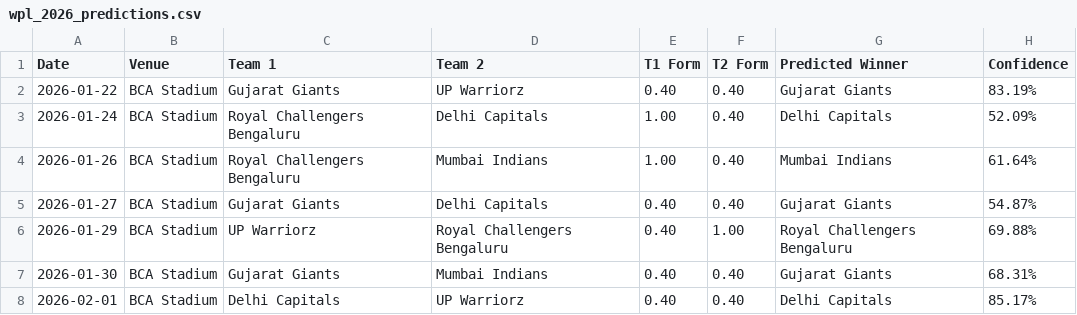
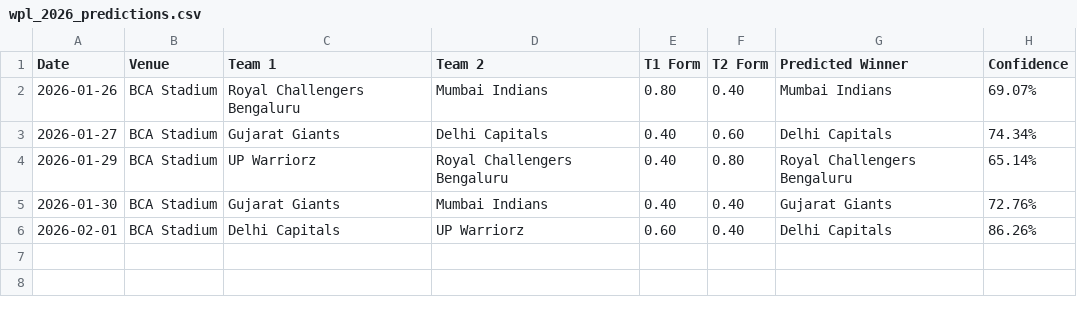
Before and after one commit to sparky0520/wpl_prediction, a CSV file: wpl_2026_predictions.csv, drawn as a sheet.

```diff
--- a/wpl_2026_predictions.csv
+++ b/wpl_2026_predictions.csv
@@ -1,8 +1,6 @@
 Date,Venue,Team 1,Team 2,T1 Form,T2 Form,Predicted Winner,Confidence
-2026-01-22,BCA Stadium,Gujarat Giants,UP Warriorz,0.40,0.40,Gujarat Giants,83.19%
-2026-01-24,BCA Stadium,Royal Challengers Bengaluru,Delhi Capitals,1.00,0.40,Delhi Capitals,52.09%
-2026-01-26,BCA Stadium,Royal Challengers Bengaluru,Mumbai Indians,1.00,0.40,Mumbai Indians,61.64%
-2026-01-27,BCA Stadium,Gujarat Giants,Delhi Capitals,0.40,0.40,Gujarat Giants,54.87%
-2026-01-29,BCA Stadium,UP Warriorz,Royal Challengers Bengaluru,0.40,1.00,Royal Challengers Bengaluru,69.88%
-2026-01-30,BCA Stadium,Gujarat Giants,Mumbai Indians,0.40,0.40,Gujarat Giants,68.31%
-2026-02-01,BCA Stadium,Delhi Capitals,UP Warriorz,0.40,0.40,Delhi Capitals,85.17%
+2026-01-26,BCA Stadium,Royal Challengers Bengaluru,Mumbai Indians,0.80,0.40,Mumbai Indians,69.07%
+2026-01-27,BCA Stadium,Gujarat Giants,Delhi Capitals,0.40,0.60,Delhi Capitals,74.34%
+2026-01-29,BCA Stadium,UP Warriorz,Royal Challengers Bengaluru,0.40,0.80,Royal Challengers Bengaluru,65.14%
+2026-01-30,BCA Stadium,Gujarat Giants,Mumbai Indians,0.40,0.40,Gujarat Giants,72.76%
+2026-02-01,BCA Stadium,Delhi Capitals,UP Warriorz,0.60,0.40,Delhi Capitals,86.26%
```
Also changed, not shown: data/historical_matches.csv, fixtures_2026.csv, 1 other file.
